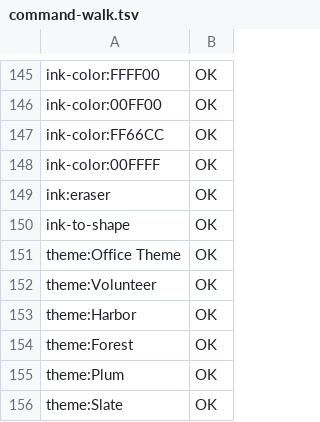
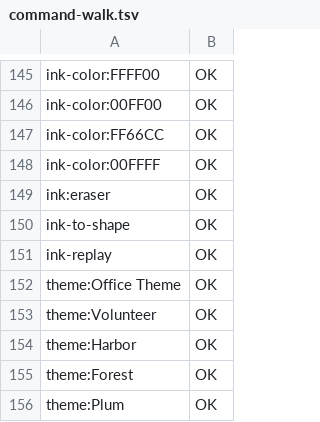
Before and after one commit to Akeilan/FolioDeliver, a TSV file: docs/command-walk.tsv, drawn as a sheet; only a part is shown, gaps mark what is left out; the shorter side is filled out with more unchanged rows.

```diff
--- a/docs/command-walk.tsv
+++ b/docs/command-walk.tsv
@@ -150,2 +150,3 @@ ink:eraser	OK
 ink-to-shape	OK
+ink-replay	OK
 theme:Office Theme	OK
```
